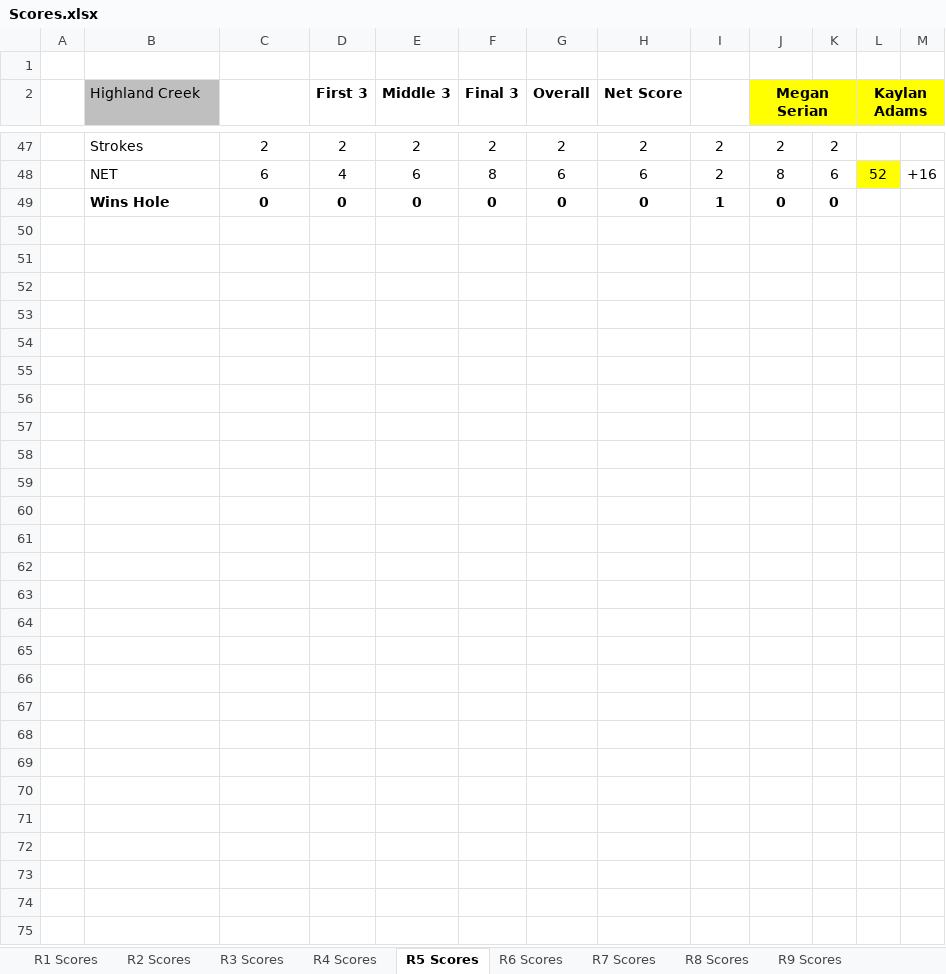
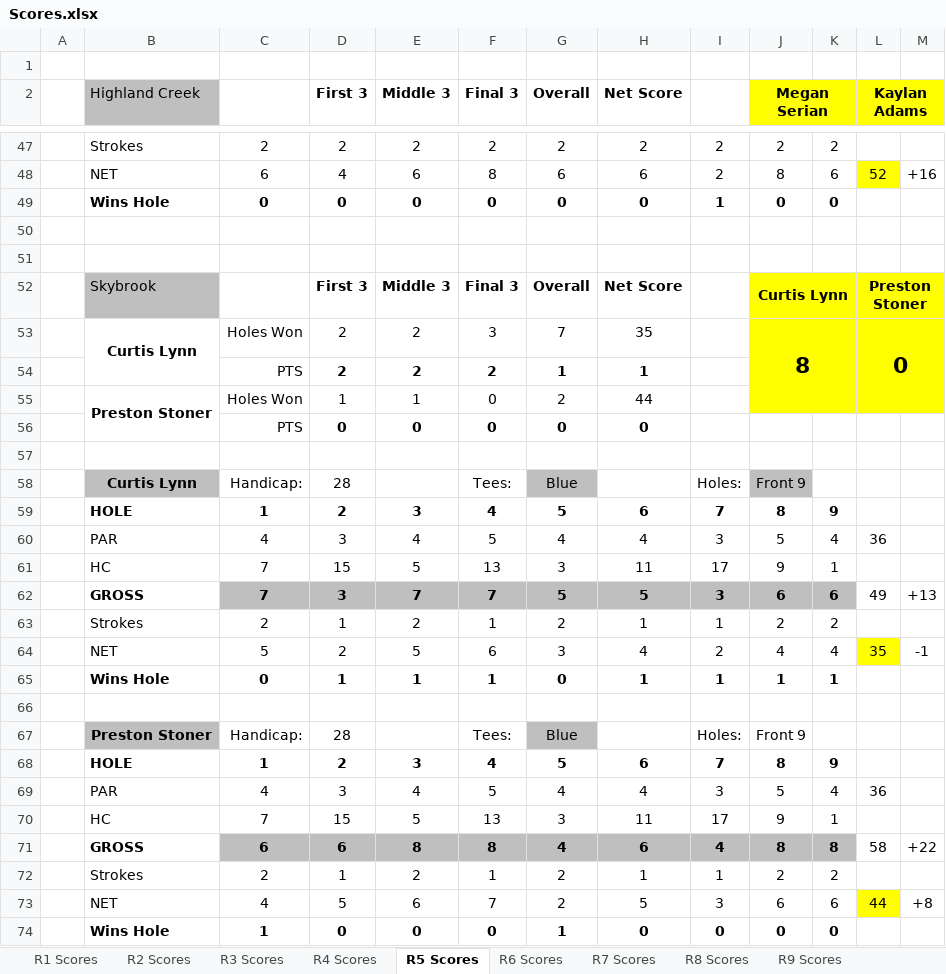
Before and after one commit to iSuite-LLC/charlotte-golf-league, an Excel workbook: Scores/Scores.xlsx, sheet R5 Scores, drawn as a sheet; only a part is shown, gaps mark what is left out; values as stored, in another font and other column widths than the file's, no borders; conditional formats not drawn; the diff names each change by its address in the sheet, - before the commit and + after, or states it on an @@ line.

```diff
--- a/Scores/Scores.xlsx (sheet R5 Scores)
+++ b/Scores/Scores.xlsx (sheet R5 Scores)
+row 50: (empty)
+row 51: (empty)
+row 52:  | Skybrook |  | First 3 | Middle 3 | Final 3 | Overall | Net Score |  | Curtis Lynn |  | Preston Stoner
+row 53:  | Curtis Lynn | Holes Won | 2 | 2 | 3 | 7 | 35 |  | 8 |  | 0
+row 54:  |  | PTS | 2 | 2 | 2 | 1 | 1
+row 55:  | Preston Stoner | Holes Won | 1 | 1 | 0 | 2 | 44
+row 56:  |  | PTS | 0 | 0 | 0 | 0 | 0
+row 57: (empty)
+row 58:  | Curtis Lynn | Handicap: | 28 |  | Tees: | Blue |  | Holes: | Front 9
+row 59:  | HOLE | 1 | 2 | 3 | 4 | 5 | 6 | 7 | 8 | 9
+row 60:  | PAR | 4 | 3 | 4 | 5 | 4 | 4 | 3 | 5 | 4 | 36
+row 61:  | HC | 7 | 15 | 5 | 13 | 3 | 11 | 17 | 9 | 1
+row 62:  | GROSS | 7 | 3 | 7 | 7 | 5 | 5 | 3 | 6 | 6 | 49 | +13
+row 63:  | Strokes | 2 | 1 | 2 | 1 | 2 | 1 | 1 | 2 | 2
+row 64:  | NET | 5 | 2 | 5 | 6 | 3 | 4 | 2 | 4 | 4 | 35 | -1
+row 65:  | Wins Hole | 0 | 1 | 1 | 1 | 0 | 1 | 1 | 1 | 1
+row 66: (empty)
+row 67:  | Preston Stoner | Handicap: | 28 |  | Tees: | Blue |  | Holes: | Front 9
+row 68:  | HOLE | 1 | 2 | 3 | 4 | 5 | 6 | 7 | 8 | 9
+row 69:  | PAR | 4 | 3 | 4 | 5 | 4 | 4 | 3 | 5 | 4 | 36
+row 70:  | HC | 7 | 15 | 5 | 13 | 3 | 11 | 17 | 9 | 1
+row 71:  | GROSS | 6 | 6 | 8 | 8 | 4 | 6 | 4 | 8 | 8 | 58 | +22
+row 72:  | Strokes | 2 | 1 | 2 | 1 | 2 | 1 | 1 | 2 | 2
+row 73:  | NET | 4 | 5 | 6 | 7 | 2 | 5 | 3 | 6 | 6 | 44 | +8
+row 74:  | Wins Hole | 1 | 0 | 0 | 0 | 1 | 0 | 0 | 0 | 0
```
Also changed, not shown: 2026 IMI Golf League.xlsx, Score Calculator.xlsx, 2 other files.
